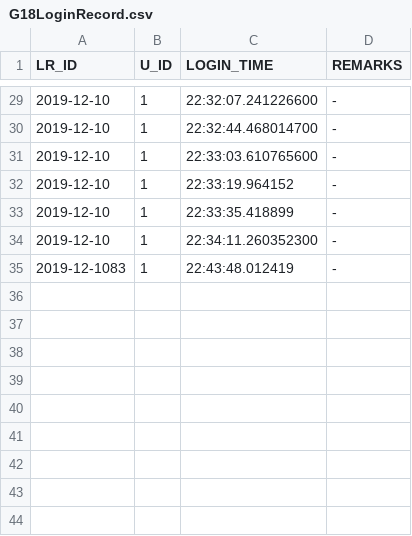
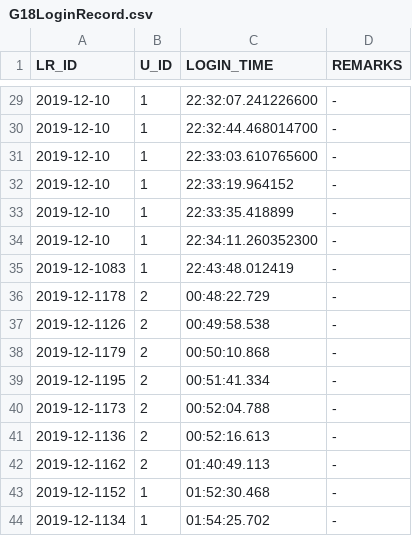
Before and after one commit to JatinVC/OOP-Project, a CSV file: src/G18LoginRecord.csv, drawn as a sheet; only a part is shown, gaps mark what is left out; the diff names each change by its address in the sheet, - before the commit and + after, or states it on an @@ line.

```diff
--- a/src/G18LoginRecord.csv
+++ b/src/G18LoginRecord.csv
+row 36: 2019-12-1178 | 2 | 00:48:22.729 | -
+row 37: 2019-12-1126 | 2 | 00:49:58.538 | -
+row 38: 2019-12-1179 | 2 | 00:50:10.868 | -
+row 39: 2019-12-1195 | 2 | 00:51:41.334 | -
+row 40: 2019-12-1173 | 2 | 00:52:04.788 | -
+row 41: 2019-12-1136 | 2 | 00:52:16.613 | -
+row 42: 2019-12-1162 | 2 | 01:40:49.113 | -
+row 43: 2019-12-1152 | 1 | 01:52:30.468 | -
+row 44: 2019-12-1134 | 1 | 01:54:25.702 | -
```
Also changed, not shown: src/G18User.csv, 26 other files.
